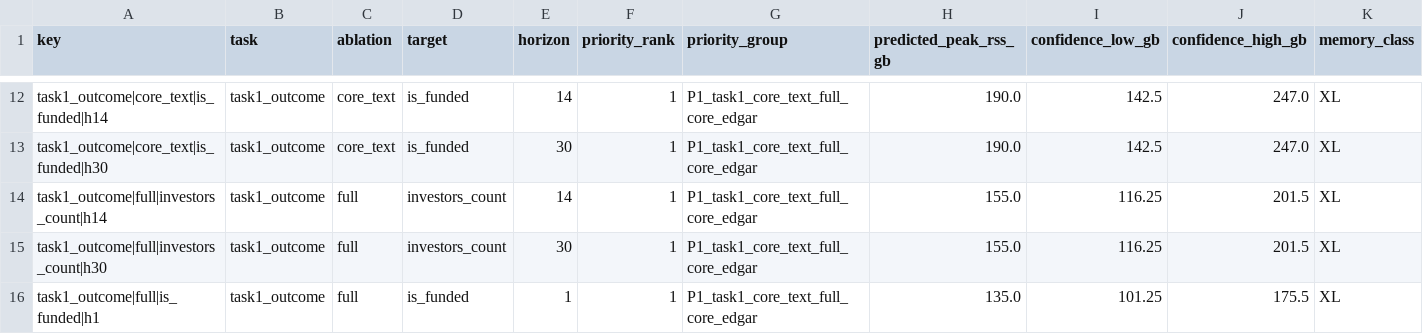
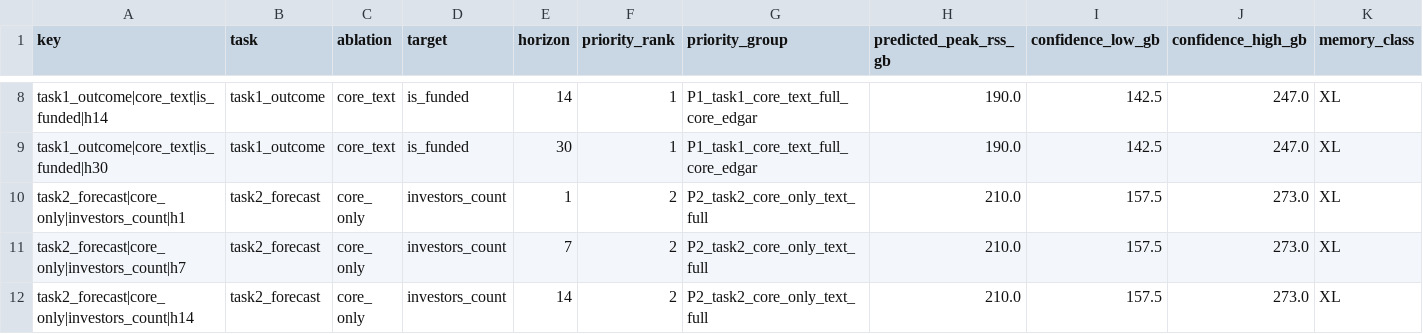
Before and after one commit to MaxwellNi/AutoFit, a CSV file: docs/benchmarks/block3_truth_pack/v72_memory_plan.csv, drawn as a sheet; only a part is shown, gaps mark what is left out; the shorter side is filled out with more unchanged rows; rows hold the shown columns only; the diff covers the shown part only; the diff names each change by its address in the sheet, - before the commit and + after, or states it on an @@ line.

```diff
--- a/docs/benchmarks/block3_truth_pack/v72_memory_plan.csv
+++ b/docs/benchmarks/block3_truth_pack/v72_memory_plan.csv
-row 14: task1_outcome|full|investors_count|h14 | task1_outcome | full | investors_count | 14 | 1 | P1_task1_core_text_full_core_edgar | 155.0 | 116.25 | 201.5 | XL
-row 15: task1_outcome|full|investors_count|h30 | task1_outcome | full | investors_count | 30 | 1 | P1_task1_core_text_full_core_edgar | 155.0 | 116.25 | 201.5 | XL
-row 16: task1_outcome|full|is_funded|h1 | task1_outcome | full | is_funded | 1 | 1 | P1_task1_core_text_full_core_edgar | 135.0 | 101.25 | 175.5 | XL
```
Also changed, not shown: 10 removed rows elsewhere in this file, docs/benchmarks/block3_truth_pack/v72_key_job_manifest.csv, 12 other files.
